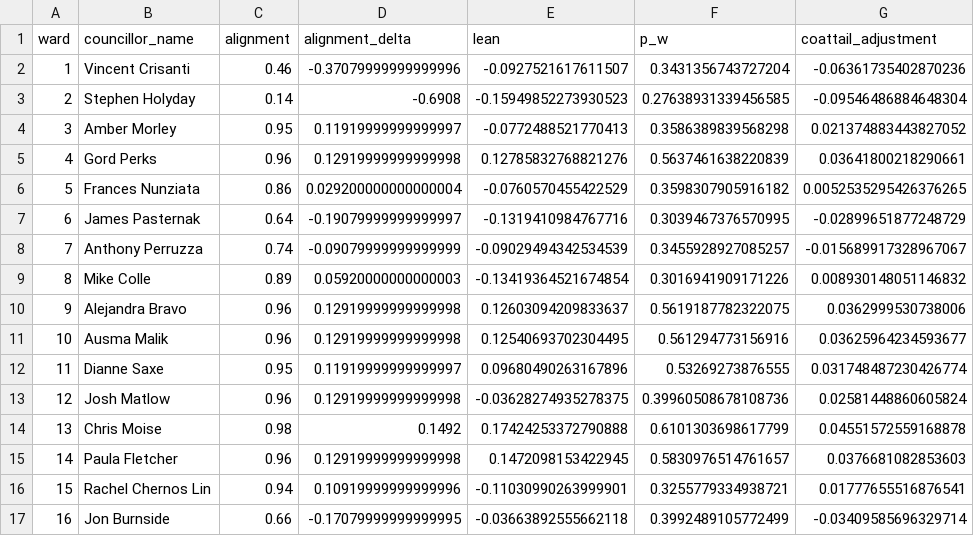
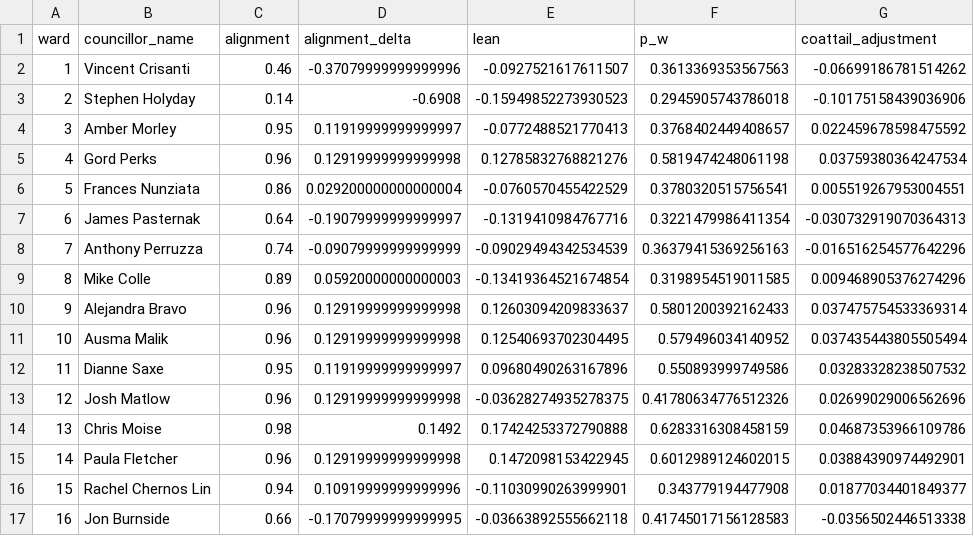
Before and after one commit to alexwolson/toronto-election-poll-tracker, a CSV file: data/processed/coattail_adjustments.csv, drawn as a sheet; only a part is shown; the diff covers the shown part only.

```diff
--- a/data/processed/coattail_adjustments.csv
+++ b/data/processed/coattail_adjustments.csv
@@ -1,17 +1,17 @@
 ward,councillor_name,alignment,alignment_delta,lean,p_w,coattail_adjustment
-1,Vincent Crisanti,0.46,-0.37079999999999996,-0.0927521617611507,0.3431356743727204,-0.06361735402870236
-2,Stephen Holyday,0.14,-0.6908,-0.15949852273930523,0.27638931339456585,-0.09546486884648304
-3,Amber Morley,0.95,0.11919999999999997,-0.0772488521770413,0.3586389839568298,0.021374883443827052
-4,Gord Perks,0.96,0.12919999999999998,0.12785832768821276,0.5637461638220839,0.03641800218290661
-5,Frances Nunziata,0.86,0.029200000000000004,-0.0760570455422529,0.3598307905916182,0.0052535295426376265
-6,James Pasternak,0.64,-0.19079999999999997,-0.1319410984767716,0.3039467376570995,-0.02899651877248729
-7,Anthony Perruzza,0.74,-0.09079999999999999,-0.09029494342534539,0.3455928927085257,-0.015689917328967067
-8,Mike Colle,0.89,0.05920000000000003,-0.13419364521674854,0.3016941909171226,0.008930148051146832
-9,Alejandra Bravo,0.96,0.12919999999999998,0.12603094209833637,0.5619187782322075,0.0362999530738006
-10,Ausma Malik,0.96,0.12919999999999998,0.12540693702304495,0.561294773156916,0.03625964234593677
-11,Dianne Saxe,0.95,0.11919999999999997,0.09680490263167896,0.53269273876555,0.031748487230426774
-12,Josh Matlow,0.96,0.12919999999999998,-0.03628274935278375,0.39960508678108736,0.02581448860605824
-13,Chris Moise,0.98,0.1492,0.17424253372790888,0.6101303698617799,0.04551572559168878
-14,Paula Fletcher,0.96,0.12919999999999998,0.1472098153422945,0.5830976514761657,0.0376681082853603
-15,Rachel Chernos Lin,0.94,0.10919999999999996,-0.11030990263999901,0.3255779334938721,0.01777655516876541
-16,Jon Burnside,0.66,-0.17079999999999995,-0.03663892555662118,0.3992489105772499,-0.03409585696329714
+1,Vincent Crisanti,0.46,-0.37079999999999996,-0.0927521617611507,0.3613369353567563,-0.06699186781514262
+2,Stephen Holyday,0.14,-0.6908,-0.15949852273930523,0.2945905743786018,-0.10175158439036906
+3,Amber Morley,0.95,0.11919999999999997,-0.0772488521770413,0.3768402449408657,0.022459678598475592
+4,Gord Perks,0.96,0.12919999999999998,0.12785832768821276,0.5819474248061198,0.03759380364247534
+5,Frances Nunziata,0.86,0.029200000000000004,-0.0760570455422529,0.3780320515756541,0.005519267953004551
+6,James Pasternak,0.64,-0.19079999999999997,-0.1319410984767716,0.3221479986411354,-0.030732919070364313
+7,Anthony Perruzza,0.74,-0.09079999999999999,-0.09029494342534539,0.36379415369256163,-0.016516254577642296
+8,Mike Colle,0.89,0.05920000000000003,-0.13419364521674854,0.3198954519011585,0.009468905376274296
+9,Alejandra Bravo,0.96,0.12919999999999998,0.12603094209833637,0.5801200392162433,0.037475754533369314
+10,Ausma Malik,0.96,0.12919999999999998,0.12540693702304495,0.579496034140952,0.037435443805505494
+11,Dianne Saxe,0.95,0.11919999999999997,0.09680490263167896,0.550893999749586,0.03283328238507532
+12,Josh Matlow,0.96,0.12919999999999998,-0.03628274935278375,0.41780634776512326,0.02699029006562696
+13,Chris Moise,0.98,0.1492,0.17424253372790888,0.6283316308458159,0.04687353966109786
+14,Paula Fletcher,0.96,0.12919999999999998,0.1472098153422945,0.6012989124602015,0.03884390974492901
+15,Rachel Chernos Lin,0.94,0.10919999999999996,-0.11030990263999901,0.343779194477908,0.01877034401849377
+16,Jon Burnside,0.66,-0.17079999999999995,-0.03663892555662118,0.41745017156128583,-0.0356502446513338
```
Also changed, not shown: 18 edited cells elsewhere in this file, data/processed/polls.csv, data/raw/polls/polls.csv, 18 other files.
